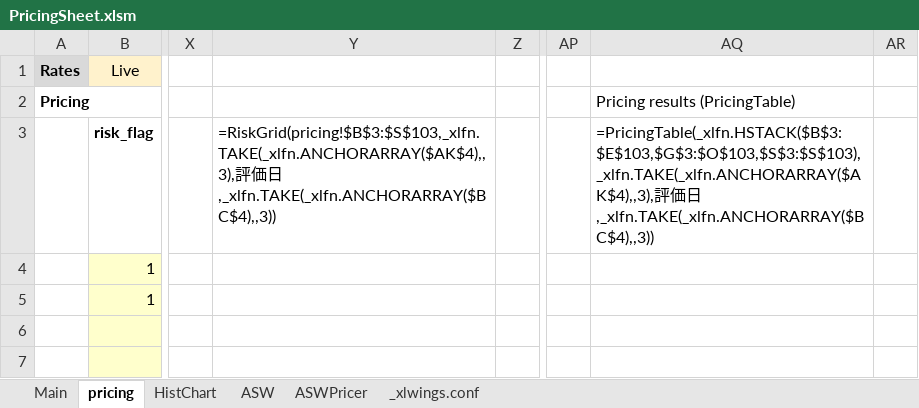
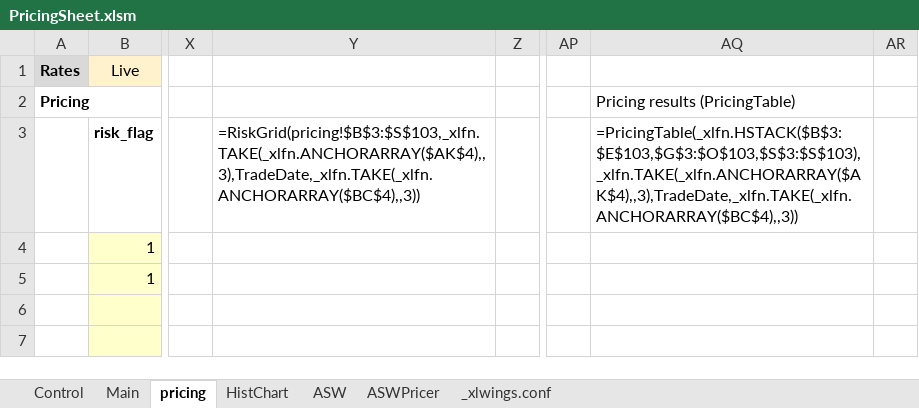
Before and after one commit to Nova-jp/pricing-sheet, an Excel workbook: templates/PricingSheet.xlsm, sheet pricing, drawn as a sheet; only a part is shown, gaps mark what is left out; values as stored, in another font and other column widths than the file's, no borders; formulas without a stored value are shown as written; conditional formats not drawn; the diff names each change by its address in the sheet, - before the commit and + after, or states it on an @@ line.

```diff
--- a/templates/PricingSheet.xlsm (sheet pricing)
+++ b/templates/PricingSheet.xlsm (sheet pricing)
+sheet tab: Control
-Y3: =RiskGrid(pricing!$B$3:$S$103,_xlfn.TAKE(_xlfn.ANCHORARRAY($AK$4),,3),評価日,_xlfn.TAKE(_xlfn.ANCHORARRAY($BC$4),,3))
+Y3: =RiskGrid(pricing!$B$3:$S$103,_xlfn.TAKE(_xlfn.ANCHORARRAY($AK$4),,3),TradeDate,_xlfn.TAKE(_xlfn.ANCHORARRAY($BC$4),,3))
-AQ3: =PricingTable(_xlfn.HSTACK($B$3:$E$103,$G$3:$O$103,$S$3:$S$103),_xlfn.TAKE(_xlfn.ANCHORARRAY($AK$4),,3),評価日,_xlfn.TAKE(_xlfn.ANCHORARRAY($BC$4),,3))
+AQ3: =PricingTable(_xlfn.HSTACK($B$3:$E$103,$G$3:$O$103,$S$3:$S$103),_xlfn.TAKE(_xlfn.ANCHORARRAY($AK$4),,3),TradeDate,_xlfn.TAKE(_xlfn.ANCHORARRAY($BC$4),,3))
```
Also changed, not shown: sheet Main, sheet HistChart, hidden cells, 6 other files.
